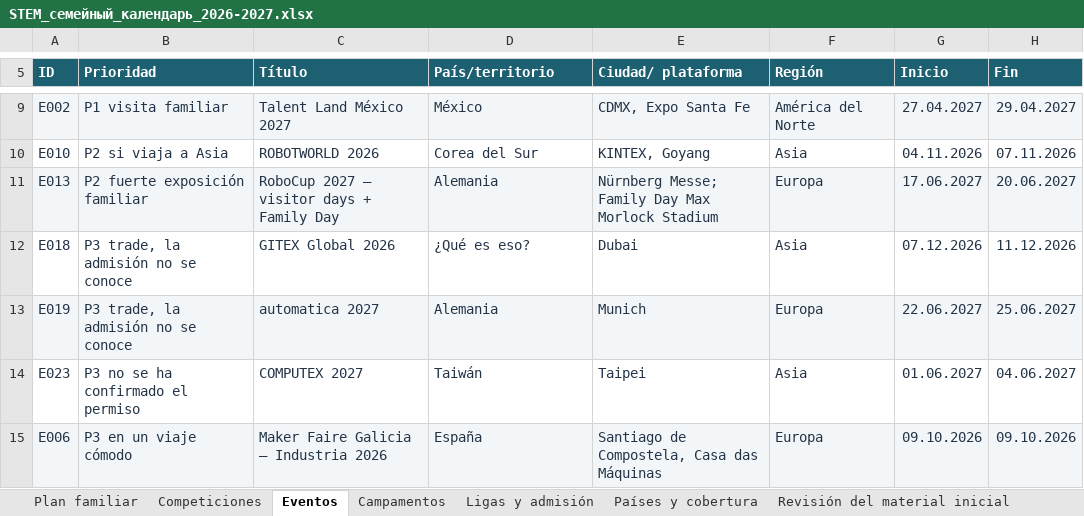
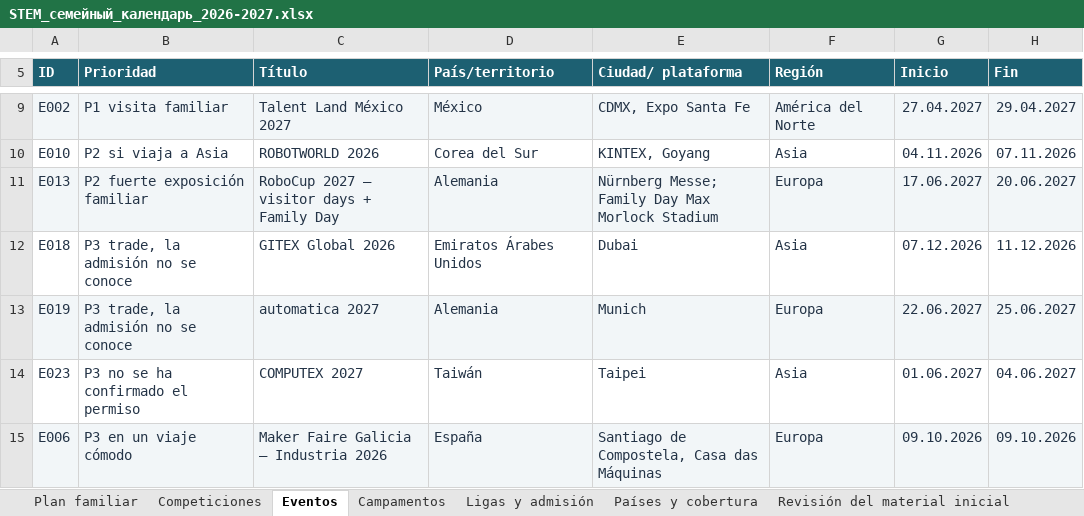
Before and after one commit to Paldd/stem-family-atlas, an Excel workbook: dist/es/downloads/STEM_семейный_календарь_2026-2027.xlsx, sheet Eventos, drawn as a sheet; only a part is shown, gaps mark what is left out; values as stored, in another font and other column widths than the file's, no borders; table styles not drawn; the diff names each change by its address in the sheet, - before the commit and + after, or states it on an @@ line.

```diff
--- a/dist/es/downloads/STEM_семейный_календарь_2026-2027.xlsx (sheet Eventos)
+++ b/dist/es/downloads/STEM_семейный_календарь_2026-2027.xlsx (sheet Eventos)
-D12 (País/territorio): ¿Qué es eso?
+D12 (País/territorio): Emiratos Árabes Unidos
```
Also changed, not shown: 50 other files.
